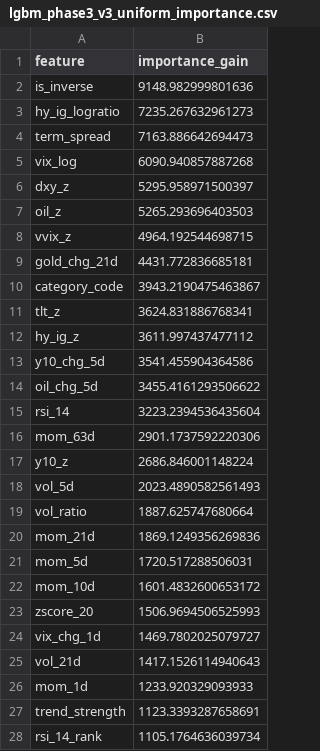
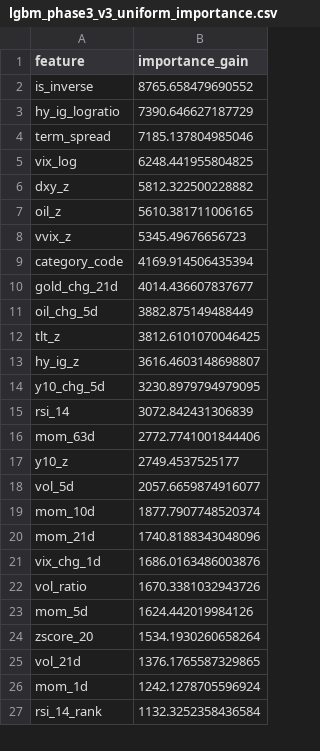
Before and after one commit to wansoo88/recostock, a CSV file: models/weights/lgbm_phase3_v3_uniform_importance.csv, drawn as a sheet; only a part is shown; the diff covers the shown part only.

```diff
--- a/models/weights/lgbm_phase3_v3_uniform_importance.csv
+++ b/models/weights/lgbm_phase3_v3_uniform_importance.csv
@@ -1,28 +1,27 @@
 feature,importance_gain
-is_inverse,9148.982999801636
-hy_ig_logratio,7235.267632961273
-term_spread,7163.886642694473
-vix_log,6090.940857887268
-dxy_z,5295.958971500397
-oil_z,5265.293696403503
-vvix_z,4964.192544698715
-gold_chg_21d,4431.772836685181
-category_code,3943.2190475463867
-tlt_z,3624.831886768341
-hy_ig_z,3611.997437477112
-y10_chg_5d,3541.455904364586
-oil_chg_5d,3455.4161293506622
-rsi_14,3223.2394536435604
-mom_63d,2901.1737592220306
-y10_z,2686.846001148224
-vol_5d,2023.4890582561493
-vol_ratio,1887.625747680664
-mom_21d,1869.1249356269836
-mom_5d,1720.517288506031
-mom_10d,1601.4832600653172
-zscore_20,1506.9694506525993
-vix_chg_1d,1469.7802025079727
-vol_21d,1417.1526114940643
-mom_1d,1233.920329093933
-trend_strength,1123.3393287658691
-rsi_14_rank,1105.1764636039734
+is_inverse,8765.658479690552
+hy_ig_logratio,7390.646627187729
+term_spread,7185.137804985046
+vix_log,6248.441955804825
+dxy_z,5812.322500228882
+oil_z,5610.381711006165
+vvix_z,5345.49676656723
+category_code,4169.914506435394
+gold_chg_21d,4014.436607837677
+oil_chg_5d,3882.875149488449
+tlt_z,3812.6101070046425
+hy_ig_z,3616.4603148698807
+y10_chg_5d,3230.8979794979095
+rsi_14,3072.842431306839
+mom_63d,2772.7741001844406
+y10_z,2749.4537525177
+vol_5d,2057.6659874916077
+mom_10d,1877.7907748520374
+mom_21d,1740.8188343048096
+vix_chg_1d,1686.0163486003876
+vol_ratio,1670.3381032943726
+mom_5d,1624.442019984126
+zscore_20,1534.1930260658264
+vol_21d,1376.1765587329865
+mom_1d,1242.1278705596924
+rsi_14_rank,1132.3252358436584
```
Also changed, not shown: 1 added row and 4 edited cells elsewhere in this file, data/logs/retrain_history.csv, 1 other file.
